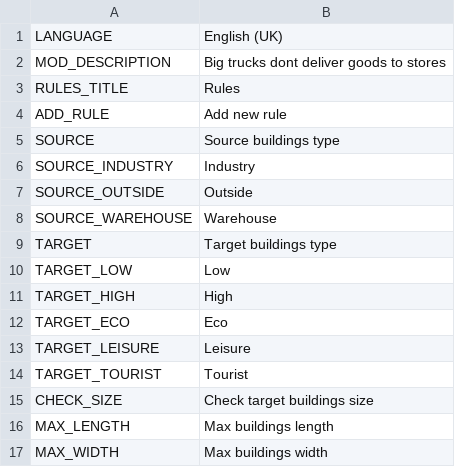
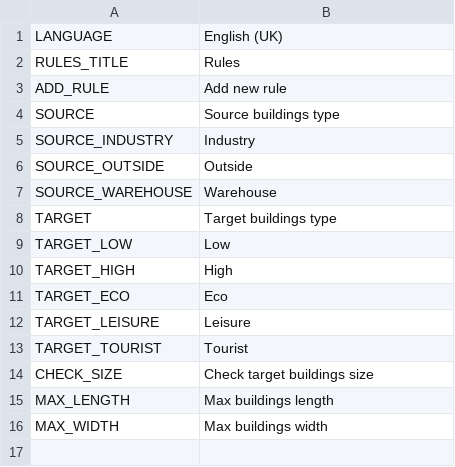
Before and after one commit to CityGecko/CS-NoBigTruckRevisited, a CSV file: NoBigTruck/Translations/en-GB.csv, drawn as a sheet.

```diff
--- a/NoBigTruck/Translations/en-GB.csv
+++ b/NoBigTruck/Translations/en-GB.csv
@@ -1,3 +1,2 @@
 "LANGUAGE","English (UK)"
-"MOD_DESCRIPTION","Big trucks dont deliver goods to stores"
 "RULES_TITLE","Rules"
```
